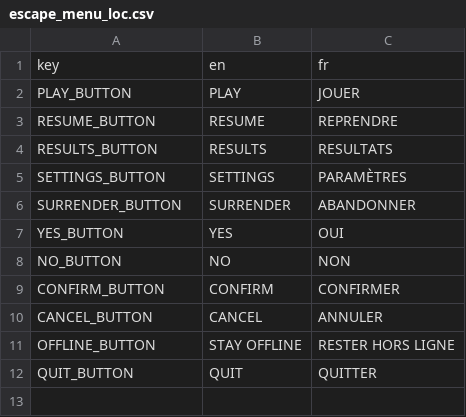
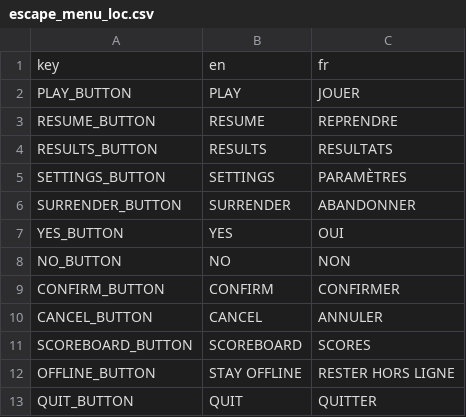
Before and after one commit to LekloOno/Get-Deaded, a CSV file: Client/config/localization/escape_menu/escape_menu_loc.csv, drawn as a sheet.

Commit message:
Some fixes and Scoreboard binding to game end

```diff
--- a/Client/config/localization/escape_menu/escape_menu_loc.csv
+++ b/Client/config/localization/escape_menu/escape_menu_loc.csv
@@ -10,2 +10,3 @@ CONFIRM_BUTTON,CONFIRM,CONFIRMER
 CANCEL_BUTTON,CANCEL,ANNULER
+SCOREBOARD_BUTTON,SCOREBOARD,SCORES
 OFFLINE_BUTTON,"STAY OFFLINE","RESTER HORS LIGNE"
```
Also changed, not shown: 11 other files.
